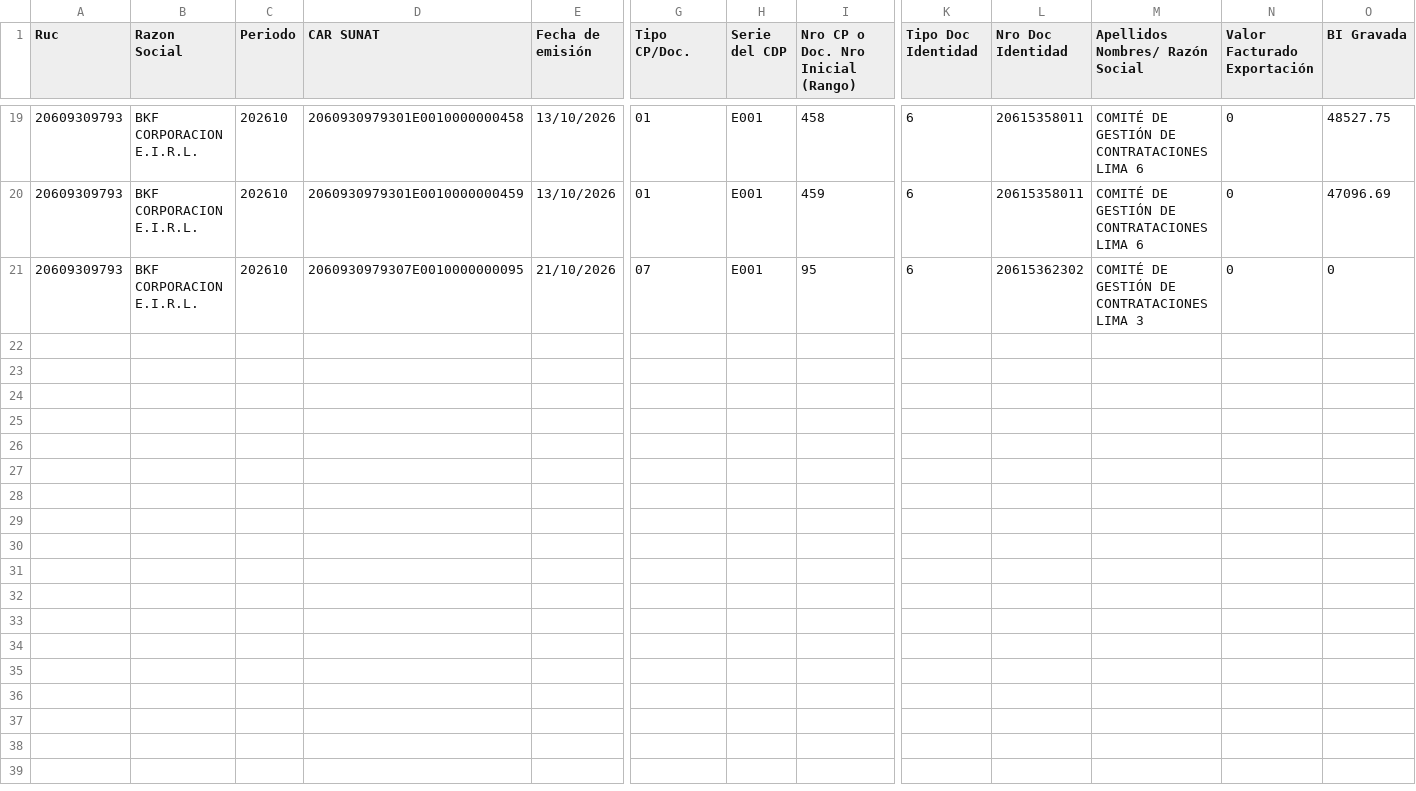
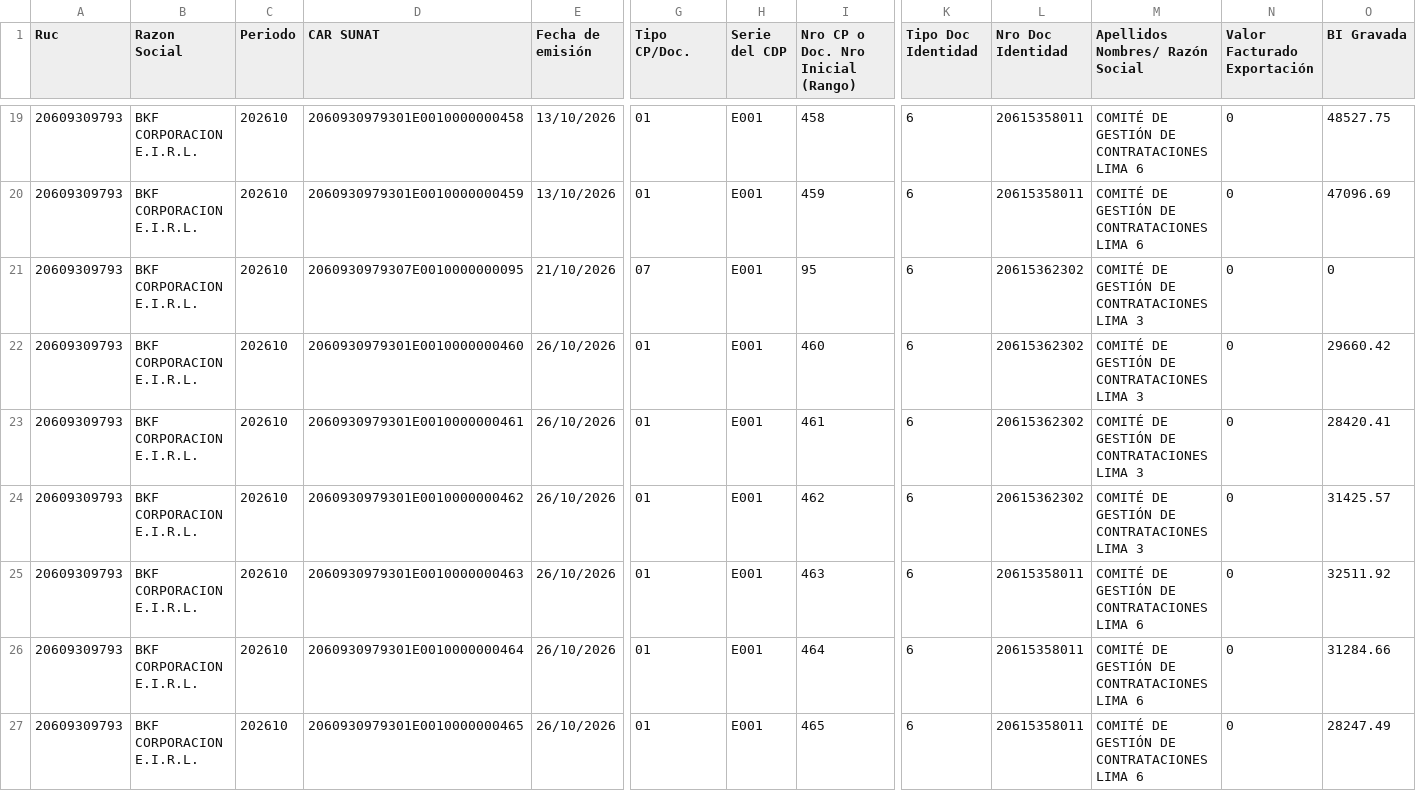
Before and after one commit to Aquivan/Claude, a CSV file: sire/20609309793/historico/202610/reporte_parseado_ventas.csv, drawn as a sheet; only a part is shown, gaps mark what is left out; rows hold the shown columns only; the diff names each change by its address in the sheet, - before the commit and + after, or states it on an @@ line.

```diff
--- a/sire/20609309793/historico/202610/reporte_parseado_ventas.csv
+++ b/sire/20609309793/historico/202610/reporte_parseado_ventas.csv
+row 22: 20609309793 | BKF CORPORACION E.I.R.L. | 202610 | 2060930979301E0010000000460 | 26/10/2026 | 01 | E001 | 460 | 6 | 20615362302 | COMITÉ DE GESTIÓN DE CONTRATACIONES LIMA 3 | 0 | 29660.42
+row 23: 20609309793 | BKF CORPORACION E.I.R.L. | 202610 | 2060930979301E0010000000461 | 26/10/2026 | 01 | E001 | 461 | 6 | 20615362302 | COMITÉ DE GESTIÓN DE CONTRATACIONES LIMA 3 | 0 | 28420.41
+row 24: 20609309793 | BKF CORPORACION E.I.R.L. | 202610 | 2060930979301E0010000000462 | 26/10/2026 | 01 | E001 | 462 | 6 | 20615362302 | COMITÉ DE GESTIÓN DE CONTRATACIONES LIMA 3 | 0 | 31425.57
+row 25: 20609309793 | BKF CORPORACION E.I.R.L. | 202610 | 2060930979301E0010000000463 | 26/10/2026 | 01 | E001 | 463 | 6 | 20615358011 | COMITÉ DE GESTIÓN DE CONTRATACIONES LIMA 6 | 0 | 32511.92
+row 26: 20609309793 | BKF CORPORACION E.I.R.L. | 202610 | 2060930979301E0010000000464 | 26/10/2026 | 01 | E001 | 464 | 6 | 20615358011 | COMITÉ DE GESTIÓN DE CONTRATACIONES LIMA 6 | 0 | 31284.66
+row 27: 20609309793 | BKF CORPORACION E.I.R.L. | 202610 | 2060930979301E0010000000465 | 26/10/2026 | 01 | E001 | 465 | 6 | 20615358011 | COMITÉ DE GESTIÓN DE CONTRATACIONES LIMA 6 | 0 | 28247.49
```
Also changed, not shown: sire/20609309793/facturas.csv, sire/20609309793/historico/202610/compras_propuesta.csv, 27 other files.
